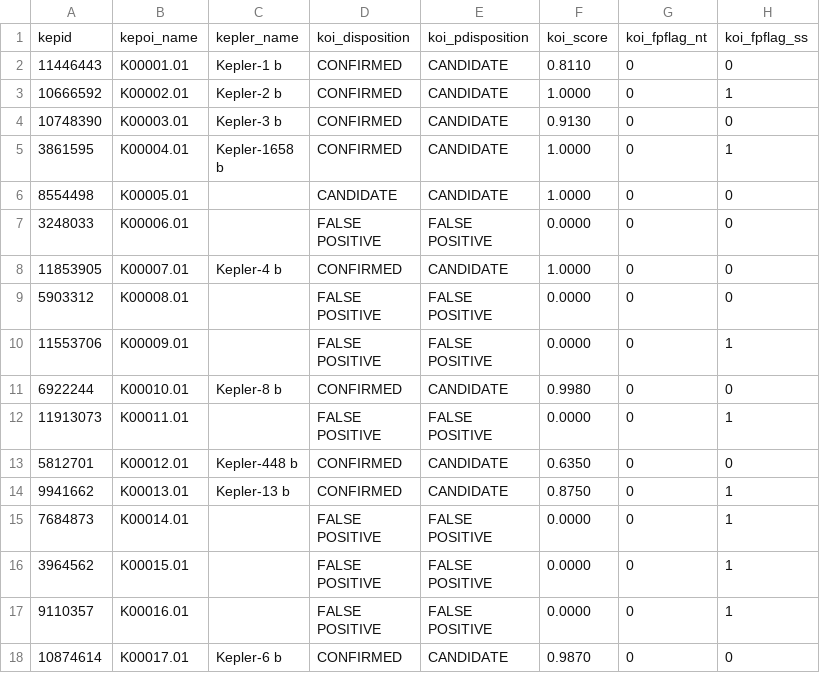
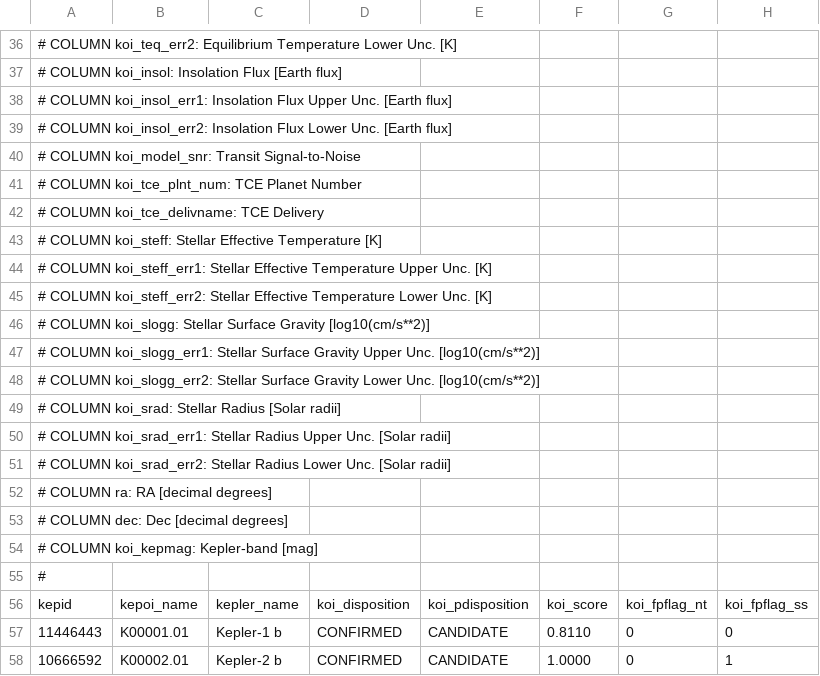
Before and after one commit to mikkomakkoe/ML-project, a CSV file: data.csv, drawn as a sheet; only a part is shown, gaps mark what is left out; the shorter side is filled out with more unchanged rows; rows hold the shown columns only; the diff covers the shown part only; the diff names each change by its address in the sheet, - before the commit and + after, or states it on an @@ line.

```diff
--- a/data.csv
+++ b/data.csv
+row 36: # COLUMN koi_teq_err2: Equilibrium Temperature Lower Unc. [K]
+row 37: # COLUMN koi_insol: Insolation Flux [Earth flux]
+row 38: # COLUMN koi_insol_err1: Insolation Flux Upper Unc. [Earth flux]
+row 39: # COLUMN koi_insol_err2: Insolation Flux Lower Unc. [Earth flux]
+row 40: # COLUMN koi_model_snr: Transit Signal-to-Noise
+row 41: # COLUMN koi_tce_plnt_num: TCE Planet Number
+row 42: # COLUMN koi_tce_delivname: TCE Delivery
+row 43: # COLUMN koi_steff: Stellar Effective Temperature [K]
+row 44: # COLUMN koi_steff_err1: Stellar Effective Temperature Upper Unc. [K]
+row 45: # COLUMN koi_steff_err2: Stellar Effective Temperature Lower Unc. [K]
+row 46: # COLUMN koi_slogg: Stellar Surface Gravity [log10(cm/s**2)]
+row 47: # COLUMN koi_slogg_err1: Stellar Surface Gravity Upper Unc. [log10(cm/s**2)]
+row 48: # COLUMN koi_slogg_err2: Stellar Surface Gravity Lower Unc. [log10(cm/s**2)]
+row 49: # COLUMN koi_srad: Stellar Radius [Solar radii]
+row 50: # COLUMN koi_srad_err1: Stellar Radius Upper Unc. [Solar radii]
+row 51: # COLUMN koi_srad_err2: Stellar Radius Lower Unc. [Solar radii]
+row 52: # COLUMN ra: RA [decimal degrees]
+row 53: # COLUMN dec: Dec [decimal degrees]
+row 54: # COLUMN koi_kepmag: Kepler-band [mag]
+row 55: #
```
Also changed, not shown: 35 added rows elsewhere in this file, 3 other files.
